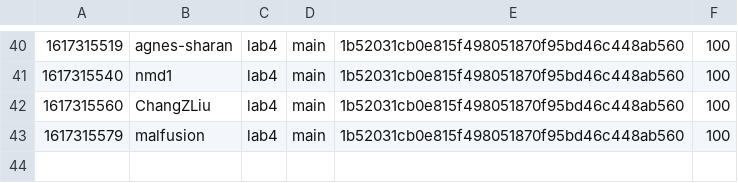
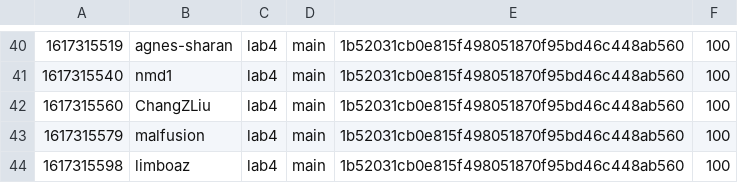
Before and after one commit to nyupcs/pcs-sp21-lab4-scoreboard, a CSV file: score.csv, drawn as a sheet; only a part is shown, gaps mark what is left out; the diff names each change by its address in the sheet, - before the commit and + after, or states it on an @@ line.

Commit message:
[Score] limboaz +100
limboaz attacked `main` 1b52031cb0e815f498051870f95bd46c448ab560 of lab4

```diff
--- a/score.csv
+++ b/score.csv
+row 44: 1617315598 | limboaz | lab4 | main | 1b52031cb0e815f498051870f95bd46c448ab560 | 100
```
